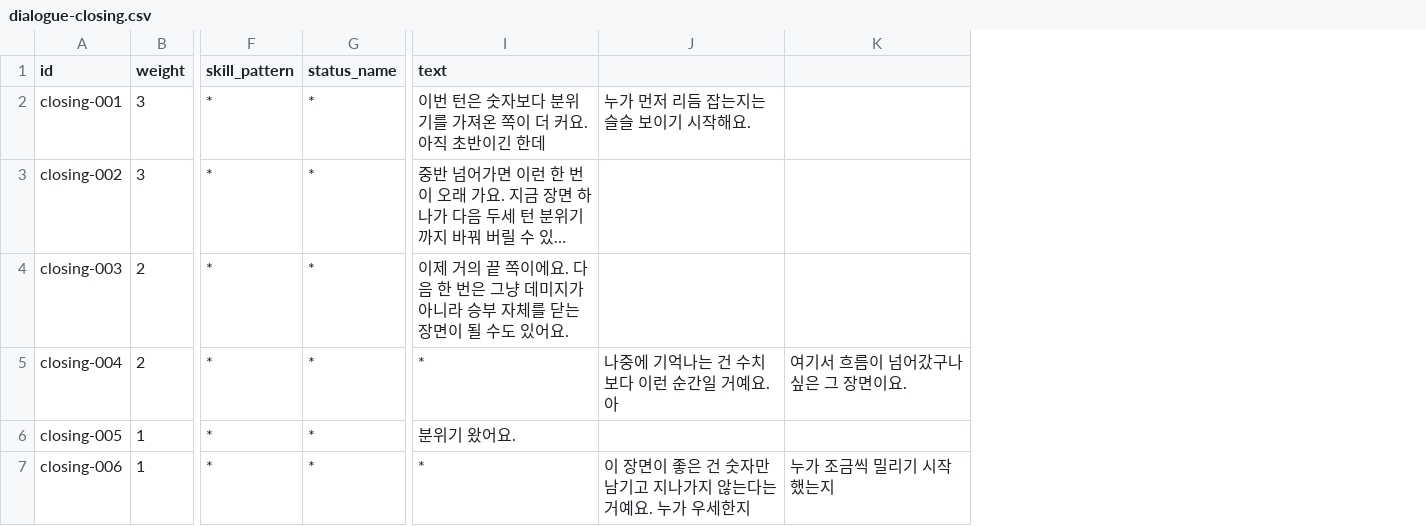
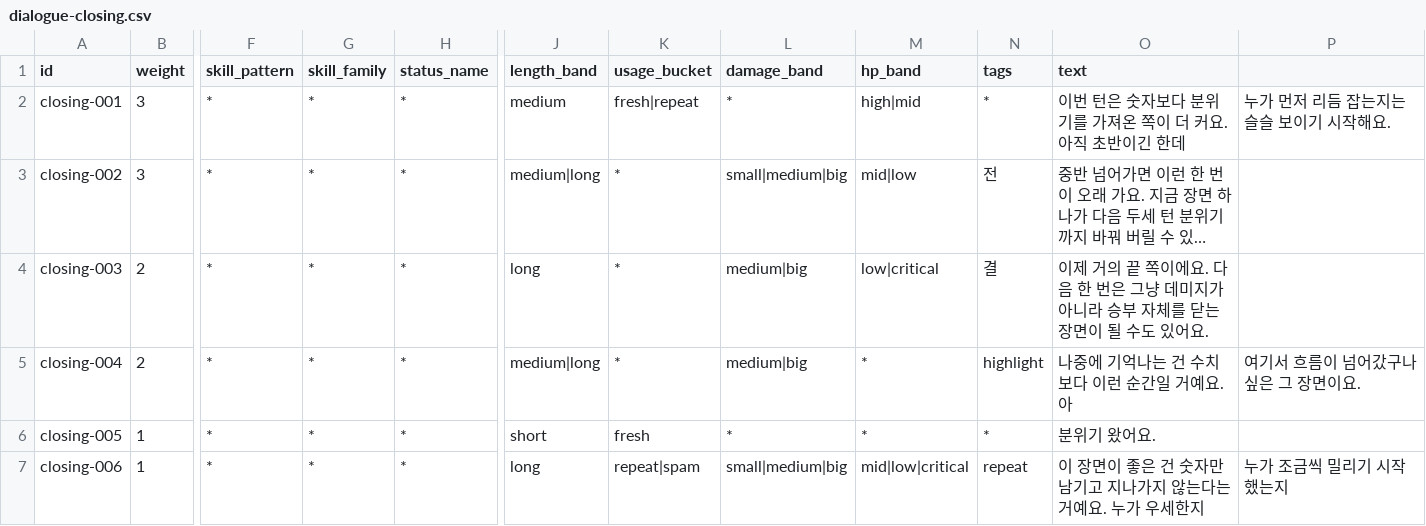
Before and after one commit to yangjin-krafton/Modelmon-Arena, a CSV file: src/data/dialogue-closing.csv, drawn as a sheet; only a part is shown, gaps mark what is left out; long unchanged cells end in …; removed rows and columns are numbered as before the commit, all else as after; the diff names each change by its address in the sheet, - before the commit and + after, or states it on an @@ line.

```diff
--- a/src/data/dialogue-closing.csv
+++ b/src/data/dialogue-closing.csv
+column G (skill_family), rows 2-7: all *
+column J (length_band), rows 2-7: medium | medium|long | long | medium|long | short | long
+column K (usage_bucket), rows 2-7: fresh|repeat | * | * | * | fresh | repeat|spam
+column L (damage_band), rows 2-7: * | small|medium|big | medium|big | medium|big | * | small|medium|big
+column M (hp_band), rows 2-7: high|mid | mid|low | low|critical | * | * | mid|low|critical
+column N (tags), rows 2-7: * | 전 | 결 | highlight | * | repeat
-column J, rows 2-7: 누가 먼저 리듬 잡는지는 슬슬 보이기 시작해요. |  |  | 나중에 기억나는 건 수치보다 이런 순간일 거예요. 아 |  | 이 장면이 좋은 건 숫자만 남기고 지나가지 않는다는 거예요. 누가 우세한지
-P2: (empty)
+P2: 누가 먼저 리듬 잡는지는 슬슬 보이기 시작해요.
-O5 (text): *
+O5 (text): 나중에 기억나는 건 수치보다 이런 순간일 거예요. 아
-O7 (text): *
+O7 (text): 이 장면이 좋은 건 숫자만 남기고 지나가지 않는다는 거예요. 누가 우세한지
```
Also changed, not shown: src/data/dialogue-build.csv, src/data/dialogue-explain.csv, 32 other files.
